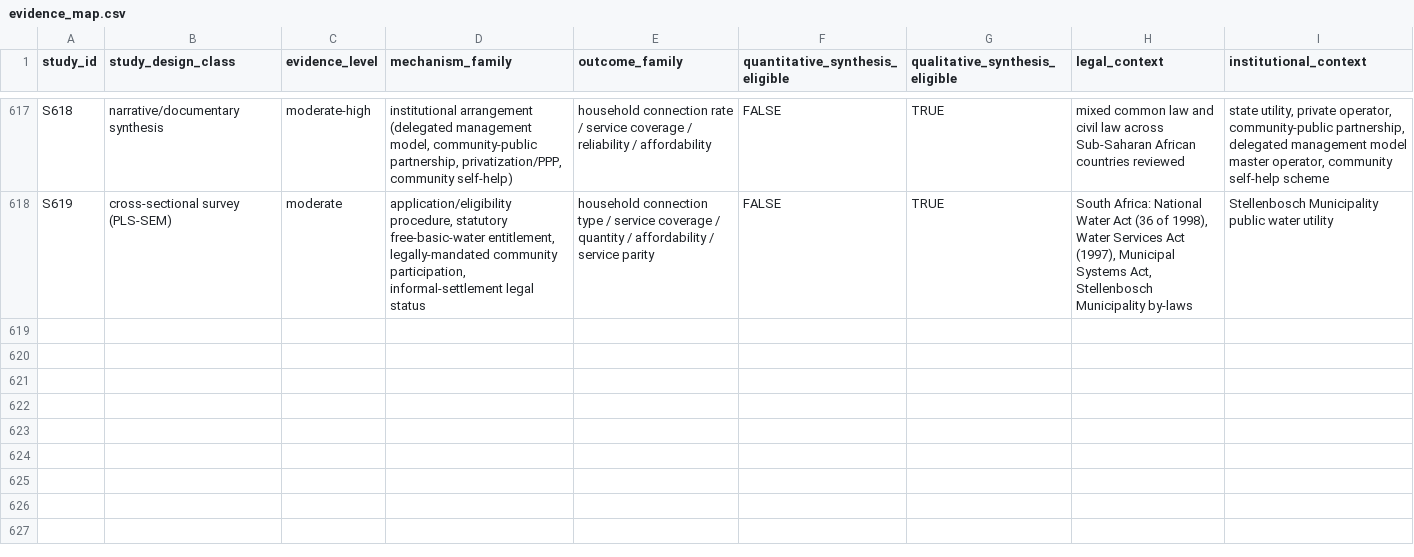
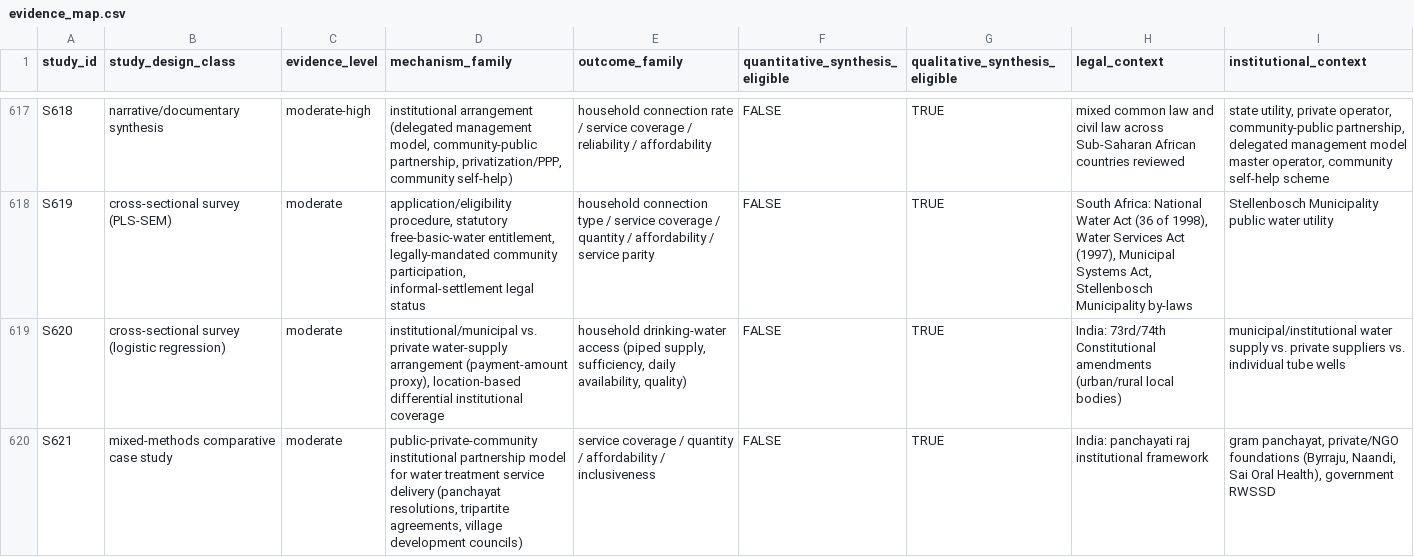
Before and after one commit to jrklaus8/water-law-dataset, a CSV file: legal-last-mile-systematic-review/05_analysis/descriptive/evidence_map.csv, drawn as a sheet; only a part is shown, gaps mark what is left out; the diff names each change by its address in the sheet, - before the commit and + after, or states it on an @@ line.

```diff
--- a/legal-last-mile-systematic-review/05_analysis/descriptive/evidence_map.csv
+++ b/legal-last-mile-systematic-review/05_analysis/descriptive/evidence_map.csv
+row 619: S620 | cross-sectional survey (logistic regression) | moderate | institutional/municipal vs. private water-supply arrangement (payment-amount proxy), location-based differential institutional coverage | household drinking-water access (piped supply, sufficiency, daily availability, quality) | FALSE | TRUE | India: 73rd/74th Constitutional amendments (urban/rural local bodies) | municipal/institutional water supply vs. private suppliers vs. individual tube wells
+row 620: S621 | mixed-methods comparative case study | moderate | public-private-community institutional partnership model for water treatment service delivery (panchayat resolutions, tripartite agreements, village development councils) | service coverage / quantity / affordability / inclusiveness | FALSE | TRUE | India: panchayati raj institutional framework | gram panchayat, private/NGO foundations (Byrraju, Naandi, Sai Oral Health), government RWSSD
```
Also changed, not shown: legal-last-mile-systematic-review/02_screening/full_text/full_text_retrieval_queue.csv, 7 other files.
